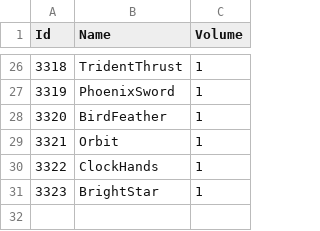
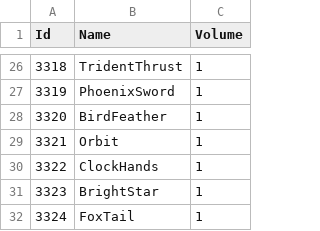
Before and after one commit to KIA-PROGRAMMING-38/HoloCure, a CSV file: HoloCure/Assets/Resources/4_DataTable/Sound.csv, drawn as a sheet; only a part is shown, gaps mark what is left out.

```diff
--- a/HoloCure/Assets/Resources/4_DataTable/Sound.csv
+++ b/HoloCure/Assets/Resources/4_DataTable/Sound.csv
@@ -31 +31,2 @@ Id,Name,Volume
 3323,BrightStar,1
+3324,FoxTail,1
```
Also changed, not shown: HoloCure/Assets/Resources/4_DataTable/VTuber.csv, HoloCure/Assets/Resources/4_DataTable/WeaponLevelTable.csv, 23 other files.
